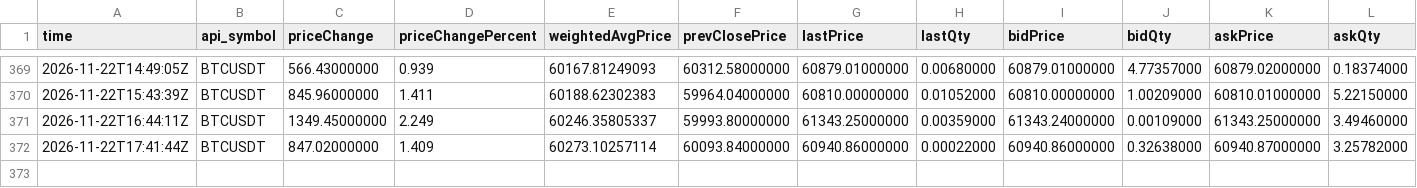
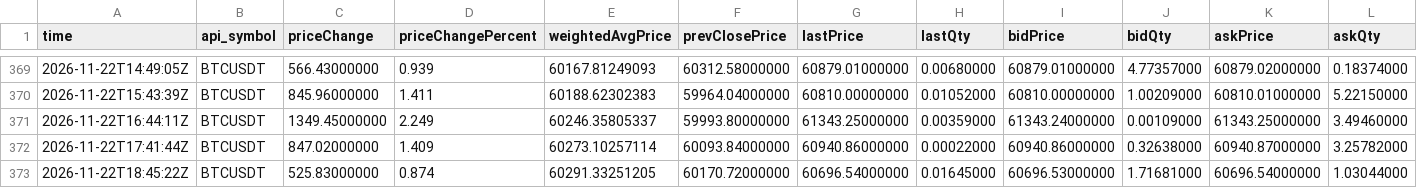
Before and after one commit to naoki6154-jpg/xrp-forecast, a CSV file: data/raw/jp_relay/binance_spot_24h_btc.csv, drawn as a sheet; only a part is shown, gaps mark what is left out; rows hold the shown columns only; the diff names each change by its address in the sheet, - before the commit and + after, or states it on an @@ line.

```diff
--- a/data/raw/jp_relay/binance_spot_24h_btc.csv
+++ b/data/raw/jp_relay/binance_spot_24h_btc.csv
+row 373: 2026-11-22T18:45:22Z | BTCUSDT | 525.83000000 | 0.874 | 60291.33251205 | 60170.72000000 | 60696.54000000 | 0.01645000 | 60696.53000000 | 1.71681000 | 60696.54000000 | 1.03044000
```
Also changed, not shown: data/raw/jp_relay/binance_oi_hist_1h_btc.csv, data/raw/jp_relay/binance_oi_hist_1h_xrp.csv, 30 other files.
